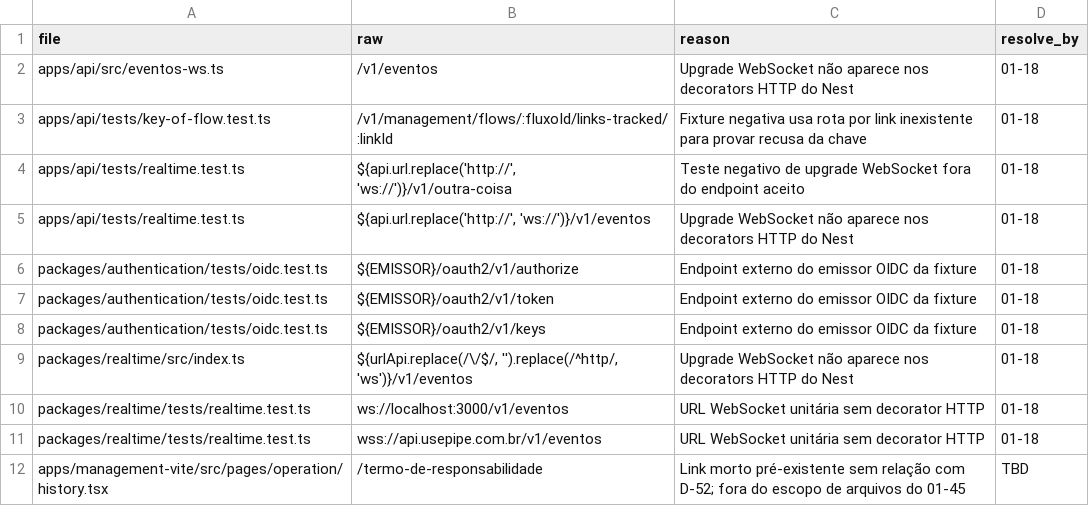
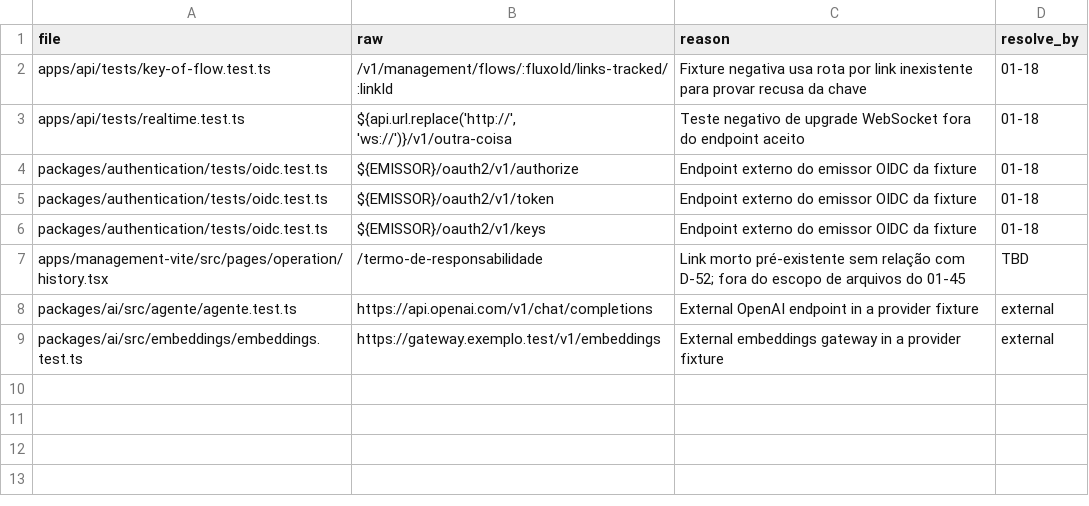
Before and after one commit to andersl06/usepipe, a CSV file: .planning/phases/01-padronizar-linguagem-t-cnica-navega-o-e-renderiza-o/std/route-drift-allow.csv, drawn as a sheet; removed rows and columns are numbered as before the commit, all else as after; the diff names each change by its address in the sheet, - before the commit and + after, or states it on an @@ line.

```diff
--- a/.planning/phases/01-padronizar-linguagem-t-cnica-navega-o-e-renderiza-o/std/route-drift-allow.csv
+++ b/.planning/phases/01-padronizar-linguagem-t-cnica-navega-o-e-renderiza-o/std/route-drift-allow.csv
-row 2: apps/api/src/eventos-ws.ts | /v1/eventos | Upgrade WebSocket não aparece nos decorators HTTP do Nest | 01-18
-row 5: apps/api/tests/realtime.test.ts | ${api.url.replace('http://', 'ws://')}/v1/eventos | Upgrade WebSocket não aparece nos decorators HTTP do Nest | 01-18
-row 9: packages/realtime/src/index.ts | ${urlApi.replace(/\/$/, '').replace(/^http/, 'ws')}/v1/eventos | Upgrade WebSocket não aparece nos decorators HTTP do Nest | 01-18
-row 10: packages/realtime/tests/realtime.test.ts | ws://localhost:3000/v1/eventos | URL WebSocket unitária sem decorator HTTP | 01-18
-row 11: packages/realtime/tests/realtime.test.ts | wss://api.usepipe.com.br/v1/eventos | URL WebSocket unitária sem decorator HTTP | 01-18
+row 8: packages/ai/src/agente/agente.test.ts | https://api.openai.com/v1/chat/completions | External OpenAI endpoint in a provider fixture | external
+row 9: packages/ai/src/embeddings/embeddings.test.ts | https://gateway.exemplo.test/v1/embeddings | External embeddings gateway in a provider fixture | external
```
Also changed, not shown: 2 other files.
